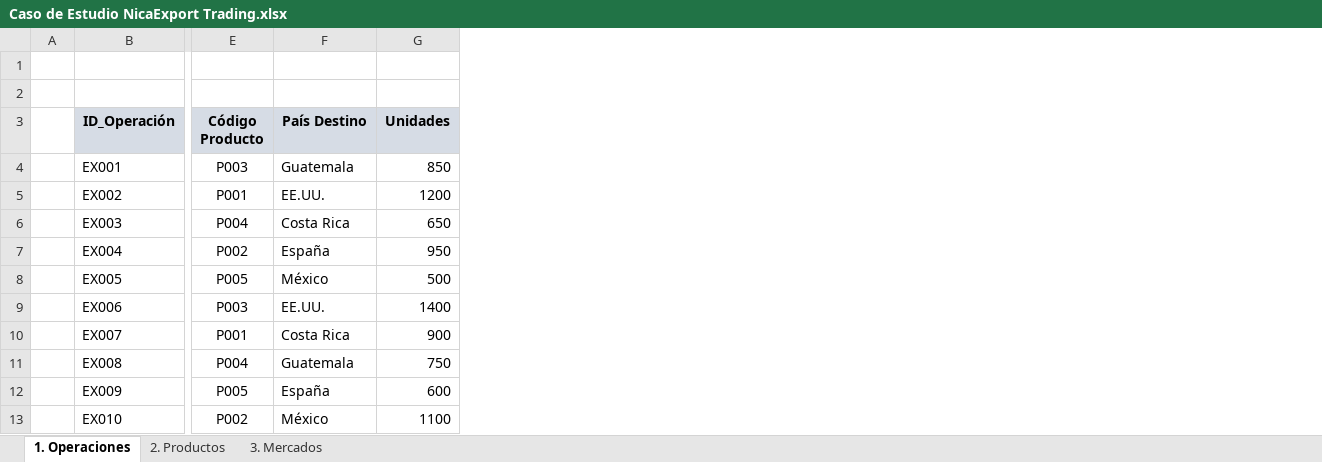
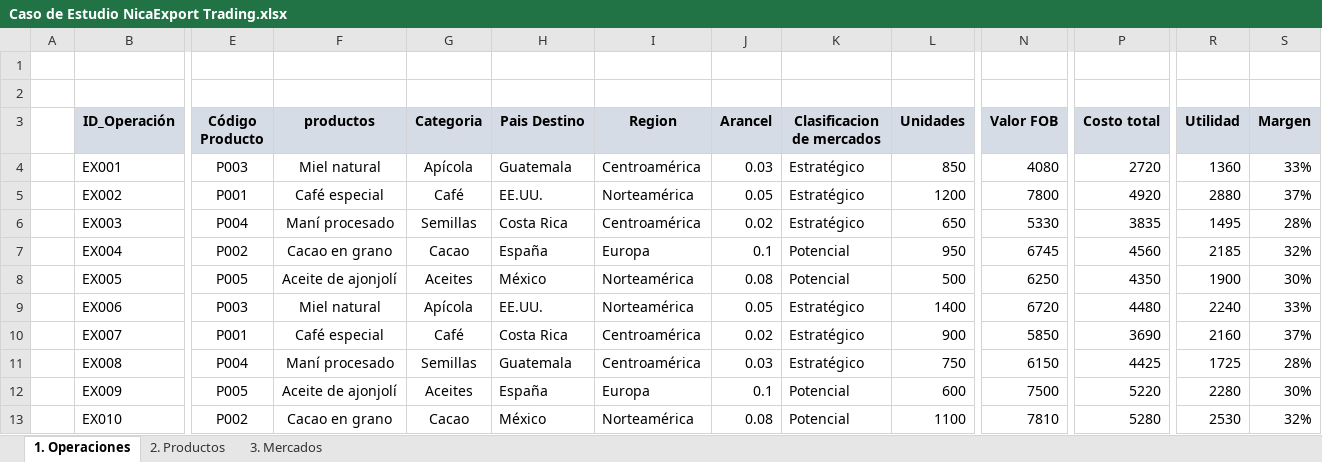
Before and after one commit to jhmartinez-cpu/practica_g1, an Excel workbook: Caso de Estudio NicaExport Trading.xlsx, sheet 1. Operaciones, drawn as a sheet; only a part is shown, gaps mark what is left out; values as stored, in another font and other column widths than the file's, no borders; table styles not drawn; addresses are those after the commit; the diff names each change by its address in the sheet, - before the commit and + after, or states it on an @@ line.

Commit message:
Update Caso Estudio NicaExport

```diff
--- a/Caso de Estudio NicaExport Trading.xlsx (sheet 1. Operaciones)
+++ b/Caso de Estudio NicaExport Trading.xlsx (sheet 1. Operaciones)
+column F (productos), rows 4-13: Miel natural | Café especial | Maní procesado | Cacao en grano | Aceite de ajonjolí | Miel natural | Café especial | Maní procesado | Aceite de ajonjolí | Cacao en grano
+column G (Categoria), rows 4-13: Apícola | Café | Semillas | Cacao | Aceites | Apícola | Café | Semillas | Aceites | Cacao
+column I (Region), rows 4-13: Centroamérica | Norteamérica | Centroamérica | Europa | Norteamérica | Norteamérica | Centroamérica | Centroamérica | Europa | Norteamérica
+column J (Arancel), rows 4-13: 0.03 | 0.05 | 0.02 | 0.1 | 0.08 | 0.05 | 0.02 | 0.03 | 0.1 | 0.08
+column K (Clasificacion de mercados), rows 4-13: Estratégico | Estratégico | Estratégico | Potencial | Potencial | Estratégico | Estratégico | Estratégico | Potencial | Potencial
+column N (Valor FOB), rows 4-13: 4080 | 7800 | 5330 | 6745 | 6250 | 6720 | 5850 | 6150 | 7500 | 7810
+column P (Costo total), rows 4-13: 2720 | 4920 | 3835 | 4560 | 4350 | 4480 | 3690 | 4425 | 5220 | 5280
+column R (Utilidad), rows 4-13: 1360 | 2880 | 1495 | 2185 | 1900 | 2240 | 2160 | 1725 | 2280 | 2530
+column S (Margen), rows 4-13: 33% | 37% | 28% | 32% | 30% | 33% | 37% | 28% | 30% | 32%
-H3: País Destino
+H3: Pais Destino
```
Also changed, not shown: sheet 2. Productos.
